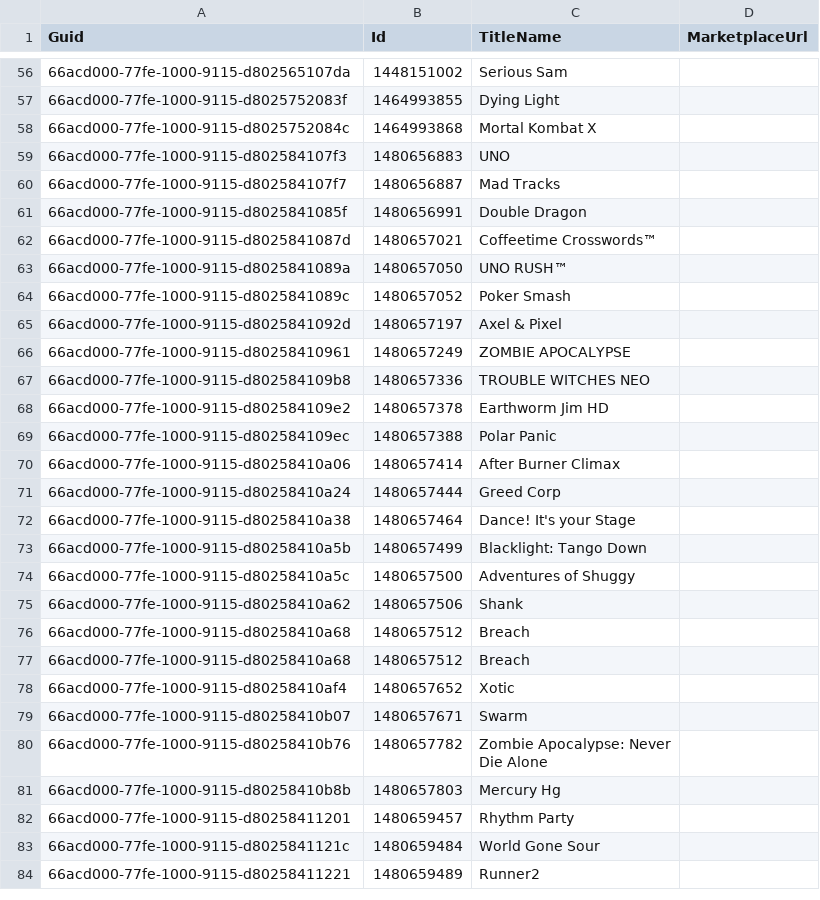
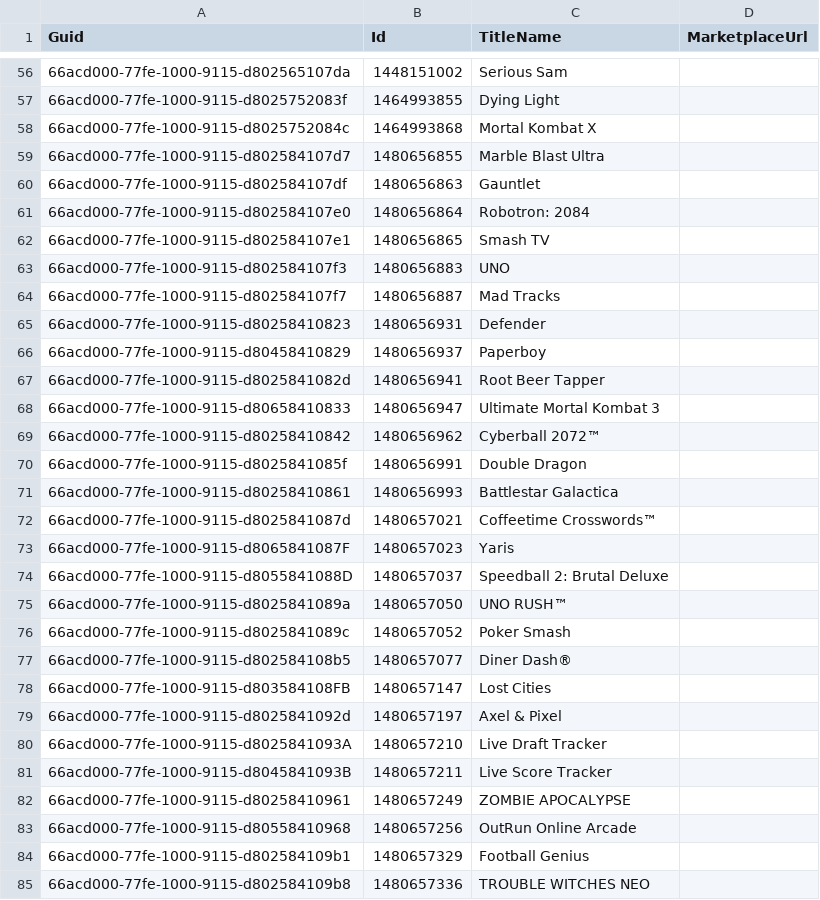
Before and after one commit to Cj-Malone/titles_data, a CSV file: 360/xbox-360-unknown-delisted.csv, drawn as a sheet; only a part is shown, gaps mark what is left out; the shorter side is filled out with more unchanged rows; the diff covers the shown part only; the diff names each change by its address in the sheet, - before the commit and + after, or states it on an @@ line.

Commit message:
Add more delisted titles

```diff
--- a/360/xbox-360-unknown-delisted.csv
+++ b/360/xbox-360-unknown-delisted.csv
+row 59: 66acd000-77fe-1000-9115-d802584107d7 | 1480656855 | Marble Blast Ultra
+row 60: 66acd000-77fe-1000-9115-d802584107df | 1480656863 | Gauntlet
+row 61: 66acd000-77fe-1000-9115-d802584107e0 | 1480656864 | Robotron: 2084
+row 62: 66acd000-77fe-1000-9115-d802584107e1 | 1480656865 | Smash TV
+row 65: 66acd000-77fe-1000-9115-d80258410823 | 1480656931 | Defender
+row 66: 66acd000-77fe-1000-9115-d80458410829 | 1480656937 | Paperboy
+row 67: 66acd000-77fe-1000-9115-d8025841082d | 1480656941 | Root Beer Tapper
+row 68: 66acd000-77fe-1000-9115-d80658410833 | 1480656947 | Ultimate Mortal Kombat 3
+row 69: 66acd000-77fe-1000-9115-d80258410842 | 1480656962 | Cyberball 2072™
+row 71: 66acd000-77fe-1000-9115-d80258410861 | 1480656993 | Battlestar Galactica
+row 73: 66acd000-77fe-1000-9115-d8065841087F | 1480657023 | Yaris
+row 74: 66acd000-77fe-1000-9115-d8055841088D | 1480657037 | Speedball 2: Brutal Deluxe
+row 77: 66acd000-77fe-1000-9115-d802584108b5 | 1480657077 | Diner Dash®
+row 78: 66acd000-77fe-1000-9115-d803584108FB | 1480657147 | Lost Cities
+row 80: 66acd000-77fe-1000-9115-d8025841093A | 1480657210 | Live Draft Tracker
+row 81: 66acd000-77fe-1000-9115-d8045841093B | 1480657211 | Live Score Tracker
+row 83: 66acd000-77fe-1000-9115-d80558410968 | 1480657256 | OutRun Online Arcade
+row 84: 66acd000-77fe-1000-9115-d802584109b1 | 1480657329 | Football Genius
```
Also changed, not shown: 11 added rows elsewhere in this file.
